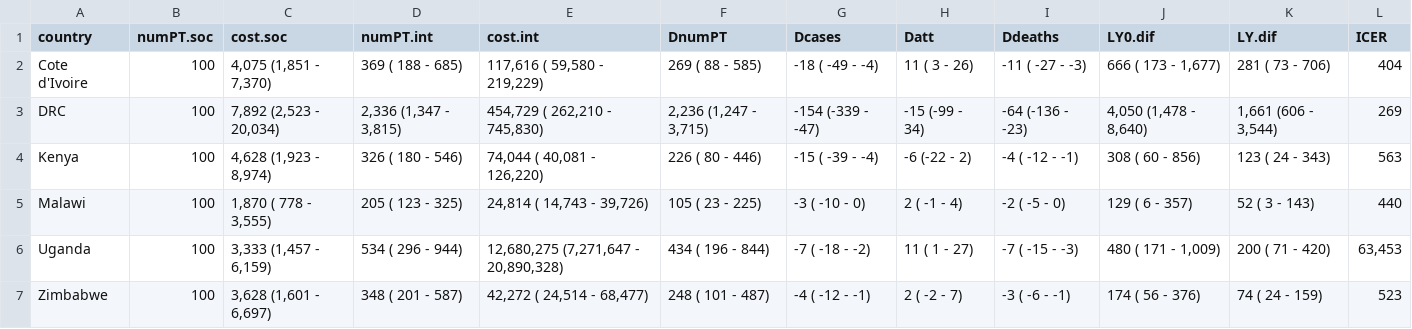
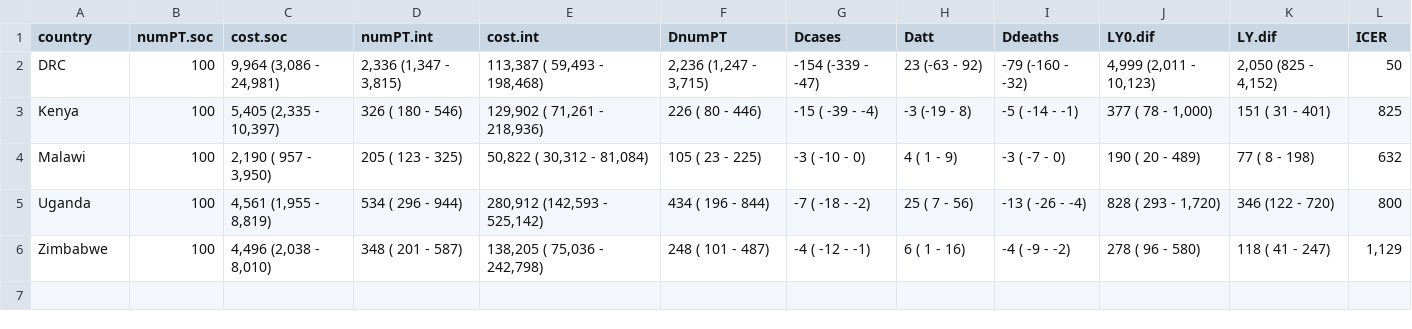
Before and after one commit to petedodd/tippi, a CSV file: model/outdata/ICERpt.1.csv, drawn as a sheet.

```diff
--- a/model/outdata/ICERpt.1.csv
+++ b/model/outdata/ICERpt.1.csv
@@ -1,7 +1,6 @@
 country,numPT.soc,cost.soc,numPT.int,cost.int,DnumPT,Dcases,Datt,Ddeaths,LY0.dif,LY.dif,ICER
-Cote d'Ivoire,100,"4,075 (1,851 -  7,370)",  369 (  188 -   685),"   117,616 (   59,580 -    219,229)",  269 (   88 -   585), -18 ( -49 -  -4), 11 (  3 - 26),-11 ( -27 -  -3),"  666 (  173 - 1,677)",  281 ( 73 -   706),   404
-DRC,100,"7,892 (2,523 - 20,034)","2,336 (1,347 - 3,815)","   454,729 (  262,210 -    745,830)","2,236 (1,247 - 3,715)",-154 (-339 - -47),-15 (-99 - 34),-64 (-136 - -23),"4,050 (1,478 - 8,640)","1,661 (606 - 3,544)",   269
-Kenya,100,"4,628 (1,923 -  8,974)",  326 (  180 -   546),"    74,044 (   40,081 -    126,220)",  226 (   80 -   446), -15 ( -39 -  -4), -6 (-22 -  2), -4 ( -12 -  -1),  308 (   60 -   856),  123 ( 24 -   343),   563
-Malawi,100,"1,870 (  778 -  3,555)",  205 (  123 -   325),"    24,814 (   14,743 -     39,726)",  105 (   23 -   225),  -3 ( -10 -   0),  2 ( -1 -  4), -2 (  -5 -   0),  129 (    6 -   357),   52 (  3 -   143),   440
-Uganda,100,"3,333 (1,457 -  6,159)",  534 (  296 -   944),"12,680,275 (7,271,647 - 20,890,328)",  434 (  196 -   844),  -7 ( -18 -  -2), 11 (  1 - 27), -7 ( -15 -  -3),"  480 (  171 - 1,009)",  200 ( 71 -   420),"63,453"
-Zimbabwe,100,"3,628 (1,601 -  6,697)",  348 (  201 -   587),"    42,272 (   24,514 -     68,477)",  248 (  101 -   487),  -4 ( -12 -  -1),  2 ( -2 -  7), -3 (  -6 -  -1),  174 (   56 -   376),   74 ( 24 -   159),   523
+DRC,100,"9,964 (3,086 - 24,981)","2,336 (1,347 - 3,815)","113,387 ( 59,493 - 198,468)","2,236 (1,247 - 3,715)",-154 (-339 - -47),23 (-63 - 92),-79 (-160 - -32),"4,999 (2,011 - 10,123)","2,050 (825 - 4,152)",   50
+Kenya,100,"5,405 (2,335 - 10,397)",  326 (  180 -   546),"129,902 ( 71,261 - 218,936)",  226 (   80 -   446), -15 ( -39 -  -4),-3 (-19 -  8), -5 ( -14 -  -1),"  377 (   78 -  1,000)",  151 ( 31 -   401),  825
+Malawi,100,"2,190 (  957 -  3,950)",  205 (  123 -   325)," 50,822 ( 30,312 -  81,084)",  105 (   23 -   225),  -3 ( -10 -   0), 4 (  1 -  9), -3 (  -7 -   0),  190 (   20 -    489),   77 (  8 -   198),  632
+Uganda,100,"4,561 (1,955 -  8,819)",  534 (  296 -   944),"280,912 (142,593 - 525,142)",  434 (  196 -   844),  -7 ( -18 -  -2),25 (  7 - 56),-13 ( -26 -  -4),"  828 (  293 -  1,720)",  346 (122 -   720),  800
+Zimbabwe,100,"4,496 (2,038 -  8,010)",  348 (  201 -   587),"138,205 ( 75,036 - 242,798)",  248 (  101 -   487),  -4 ( -12 -  -1), 6 (  1 - 16), -4 (  -9 -  -2),  278 (   96 -    580),  118 ( 41 -   247),"1,129"
```
Also changed, not shown: model/outdata/ACFcascade.1.csv, model/outdata/ICERagept.1.csv, 3 other files.
